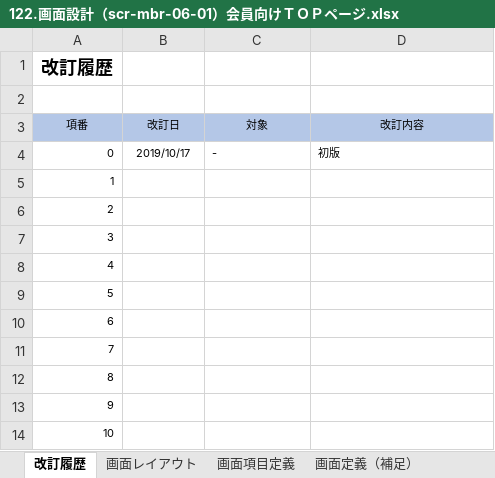
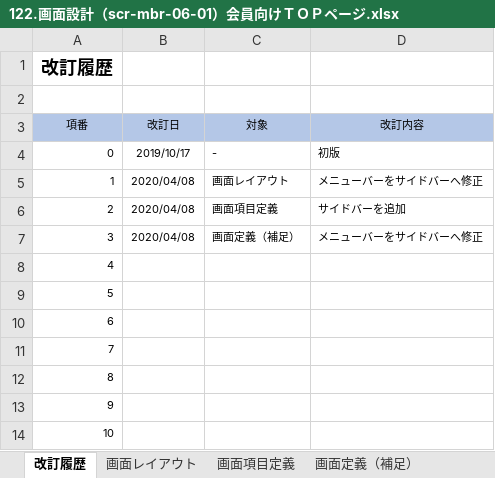
Before and after one commit to pubranko/MegurineLuka, an Excel workbook: 管理・設計ドキュメント/02_基本設計/12x.画面設計/122.画面設計（scr-mbr-06-01）会員向けＴＯＰページ.xlsx, sheet 改訂履歴, drawn as a sheet; only a part is shown; values as stored, in another font and other column widths than the file's, no borders; the diff names each change by its address in the sheet, - before the commit and + after, or states it on an @@ line.

```diff
--- a/管理・設計ドキュメント/02_基本設計/12x.画面設計/122.画面設計（scr-mbr-06-01）会員向けＴＯＰページ.xlsx (sheet 改訂履歴)
+++ b/管理・設計ドキュメント/02_基本設計/12x.画面設計/122.画面設計（scr-mbr-06-01）会員向けＴＯＰページ.xlsx (sheet 改訂履歴)
-B5:B7 (改訂日): (empty)
+B5:B7 (改訂日): 2020/04/08
-C5 (対象): (empty)
+C5 (対象): 画面レイアウト
-D5 (改訂内容): (empty)
+D5 (改訂内容): メニューバーをサイドバーへ修正
-C6 (対象): (empty)
+C6 (対象): 画面項目定義
-D6 (改訂内容): (empty)
+D6 (改訂内容): サイドバーを追加
-C7 (対象): (empty)
+C7 (対象): 画面定義（補足）
-D7 (改訂内容): (empty)
+D7 (改訂内容): メニューバーをサイドバーへ修正
```
Also changed, not shown: sheet 画面項目定義, sheet 画面定義（補足）, sheet 画面レイアウト, charts or pictures, 管理・設計ドキュメント/02_基本設計/12x.画面設計/122.画面設計（scr-mbr-06-02）会員向けカテゴリ別商品一覧ページ.xlsx, 管理・設計ドキュメント/02_基本設計/12x.画面設計/122.画面設計（scr-op-04-01）商品_検索.xlsx, 45 other files.
